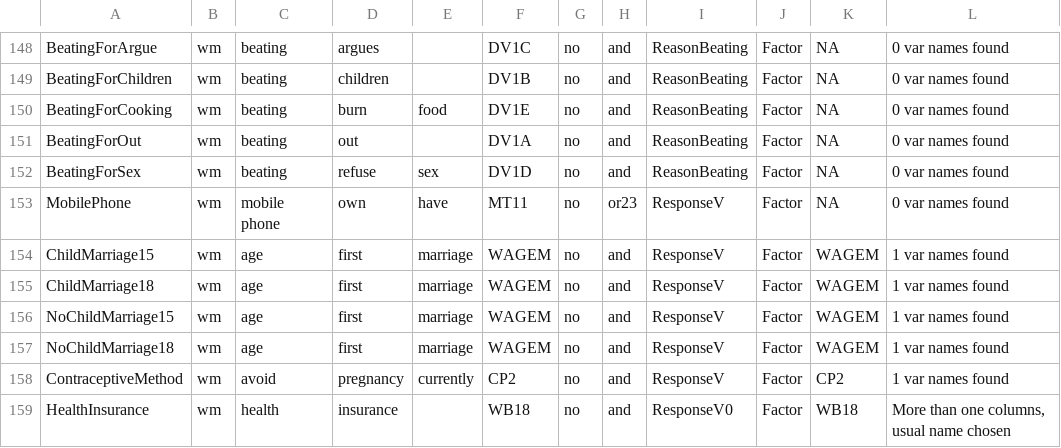
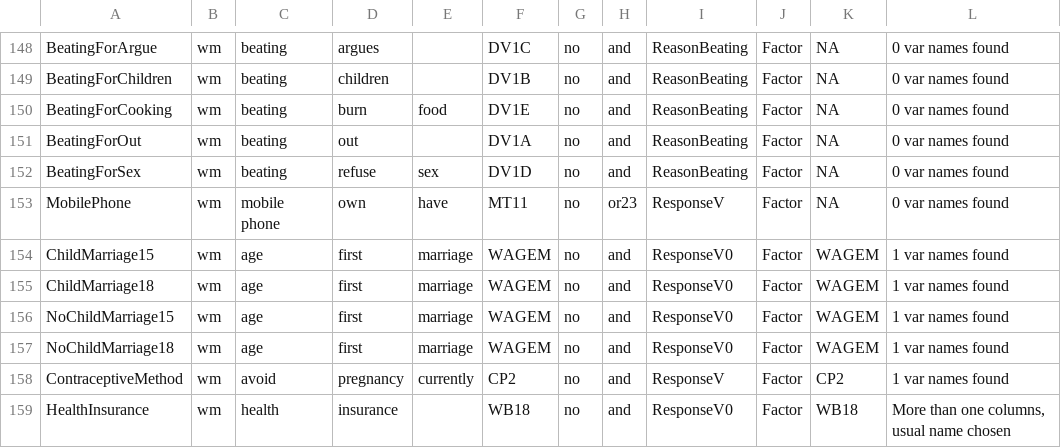
Before and after one commit to unescap/LNOB_Rcode, a CSV file: MICScsv/Georgia2018MICS.csv, drawn as a sheet; only a part is shown, gaps mark what is left out.

```diff
--- a/MICScsv/Georgia2018MICS.csv
+++ b/MICScsv/Georgia2018MICS.csv
@@ -153,6 +153,6 @@ BeatingForSex,wm,beating,refuse,sex,DV1D,no,and,ReasonBeating,Factor,NA,0 var na
 MobilePhone,wm,mobile phone,own,have,MT11,no,or23,ResponseV,Factor,NA,0 var names found
-ChildMarriage15,wm,age,first,marriage,WAGEM,no,and,ResponseV,Factor,WAGEM,1 var names found
-ChildMarriage18,wm,age,first,marriage,WAGEM,no,and,ResponseV,Factor,WAGEM,1 var names found
-NoChildMarriage15,wm,age,first,marriage,WAGEM,no,and,ResponseV,Factor,WAGEM,1 var names found
-NoChildMarriage18,wm,age,first,marriage,WAGEM,no,and,ResponseV,Factor,WAGEM,1 var names found
+ChildMarriage15,wm,age,first,marriage,WAGEM,no,and,ResponseV0,Factor,WAGEM,1 var names found
+ChildMarriage18,wm,age,first,marriage,WAGEM,no,and,ResponseV0,Factor,WAGEM,1 var names found
+NoChildMarriage15,wm,age,first,marriage,WAGEM,no,and,ResponseV0,Factor,WAGEM,1 var names found
+NoChildMarriage18,wm,age,first,marriage,WAGEM,no,and,ResponseV0,Factor,WAGEM,1 var names found
 ContraceptiveMethod,wm,avoid,pregnancy,currently,CP2,no,and,ResponseV,Factor,CP2,1 var names found
```
Also changed, not shown: MICScsv/Kazakhstan2010MICS.csv, 10 other files.
